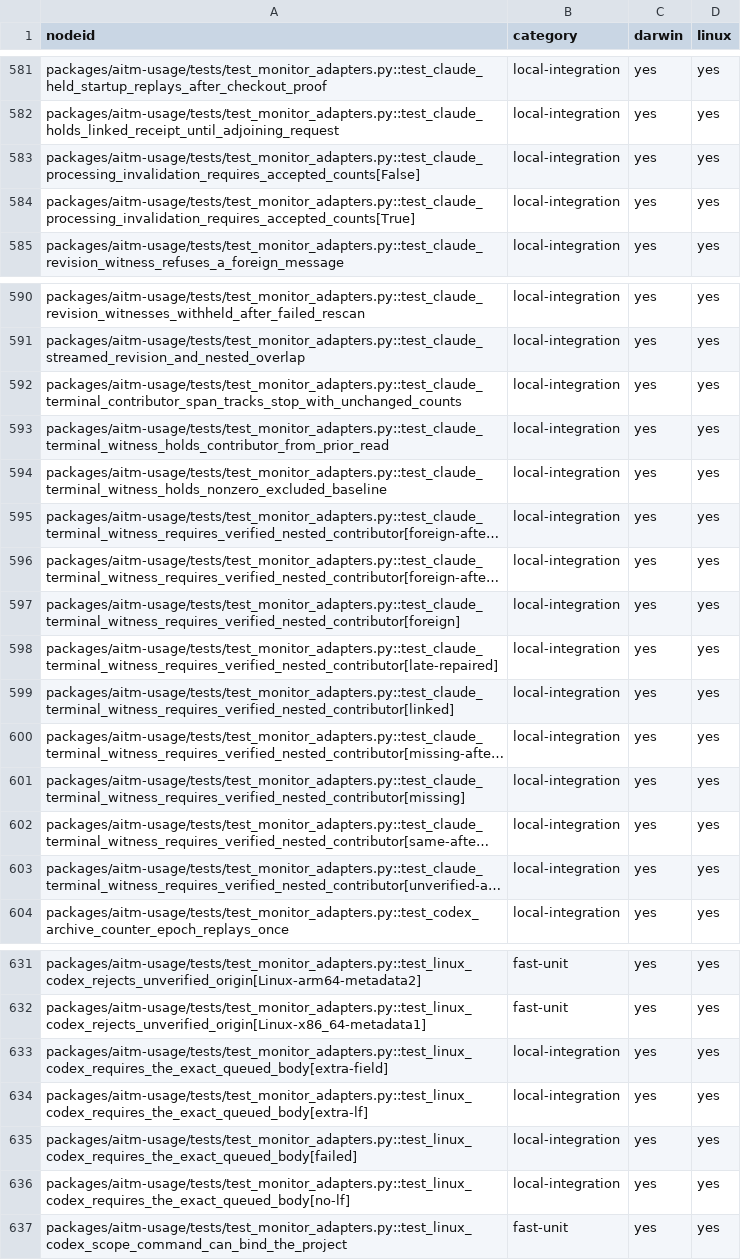
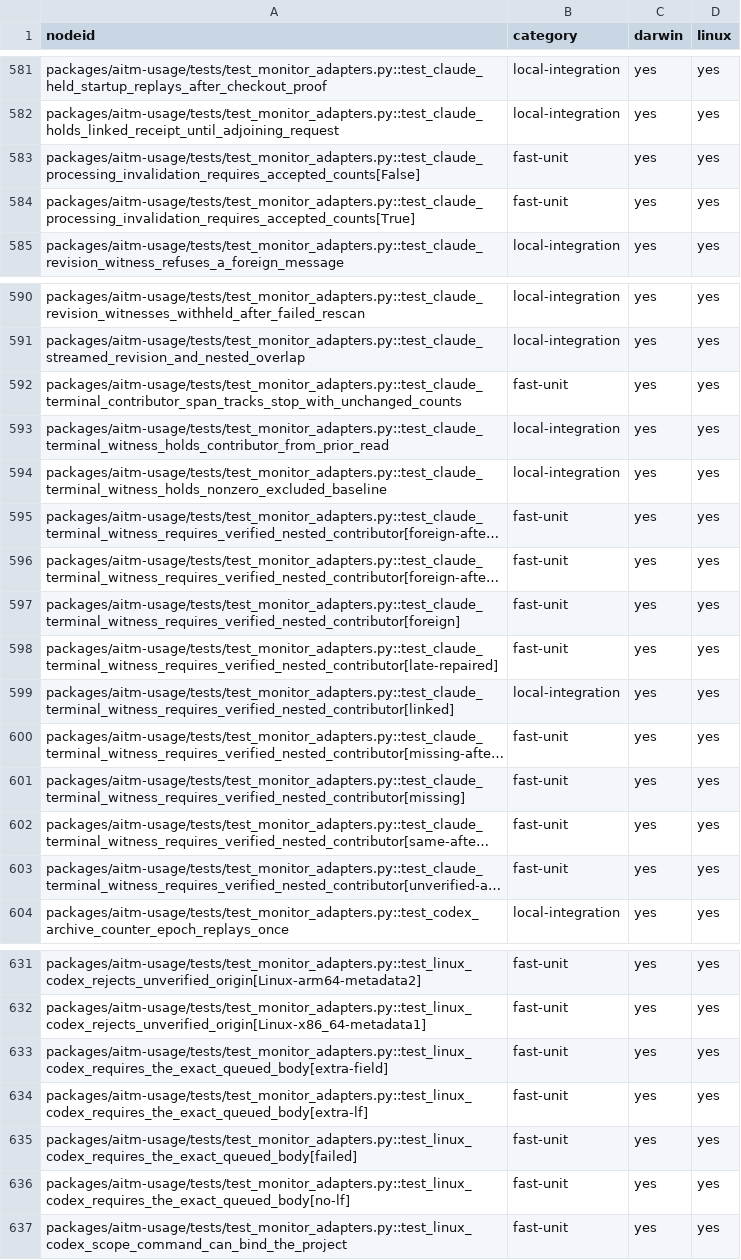
Before and after one commit to kburson/aitm, a TSV file: tools/ci/category_sweep_catalog.tsv, drawn as a sheet; only a part is shown, gaps mark what is left out; long unchanged cells end in …; the diff names each change by its address in the sheet, - before the commit and + after, or states it on an @@ line.

```diff
--- a/tools/ci/category_sweep_catalog.tsv
+++ b/tools/ci/category_sweep_catalog.tsv
-B583:B584 (category): local-integration
+B583:B584 (category): fast-unit
-B592 (category): local-integration
+B592 (category): fast-unit
-B595:B598 (category): local-integration
+B595:B598 (category): fast-unit
-B600:B603 (category): local-integration
+B600:B603 (category): fast-unit
-B633:B636 (category): local-integration
+B633:B636 (category): fast-unit
```
Also changed, not shown: 4 other files.
